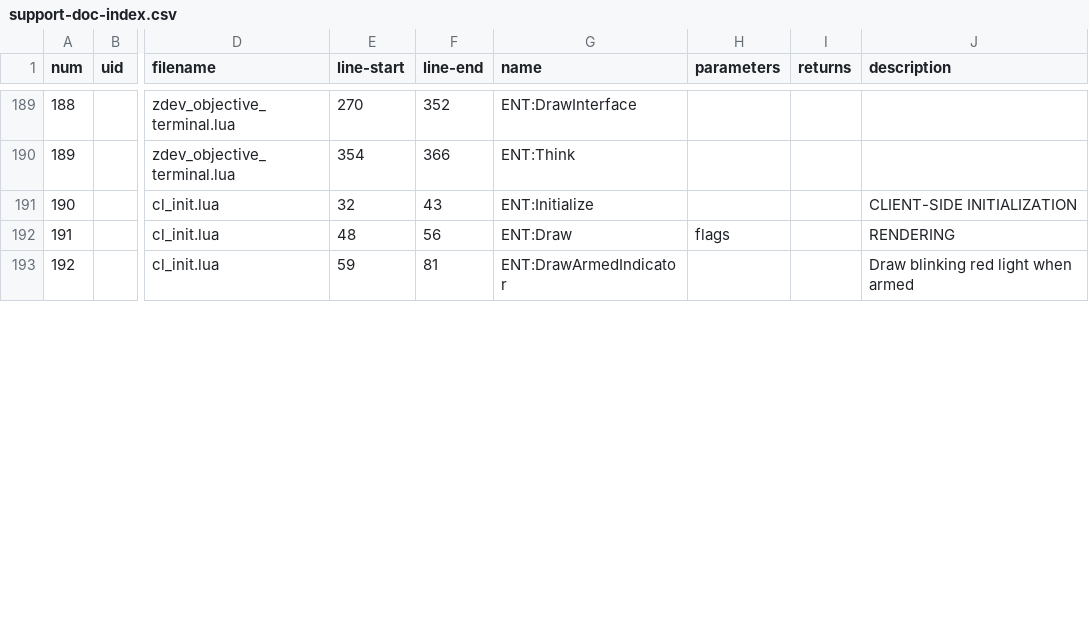
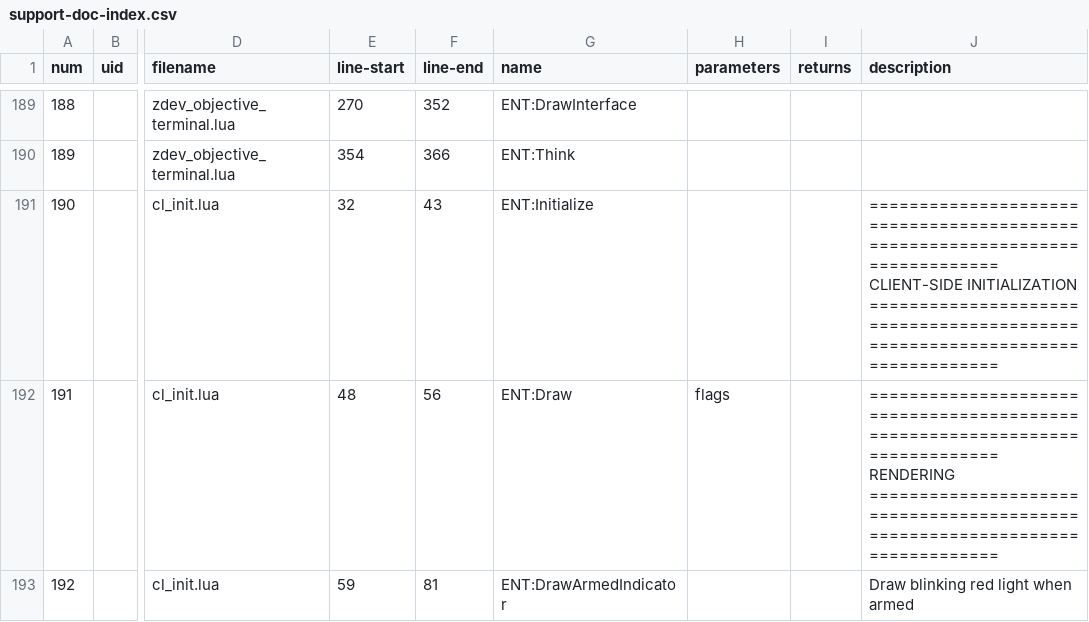
Before and after one commit to ZCOM-Studios-Dev/zdev, a CSV file: support-doc-index.csv, drawn as a sheet; only a part is shown, gaps mark what is left out; the diff covers the shown part only; the diff names each change by its address in the sheet, - before the commit and + after, or states it on an @@ line.

```diff
--- a/support-doc-index.csv
+++ b/support-doc-index.csv
-J191 (description): CLIENT-SIDE INITIALIZATION
+J191 (description): ============================================================================ CLIENT-SIDE INITIALIZATION ============================================================================
-J192 (description): RENDERING
+J192 (description): ============================================================================ RENDERING ============================================================================
```
Also changed, not shown: 32 edited cells elsewhere in this file, 1 other file.
